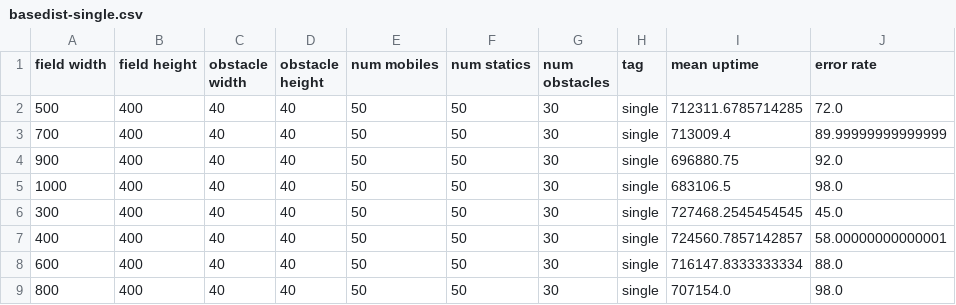
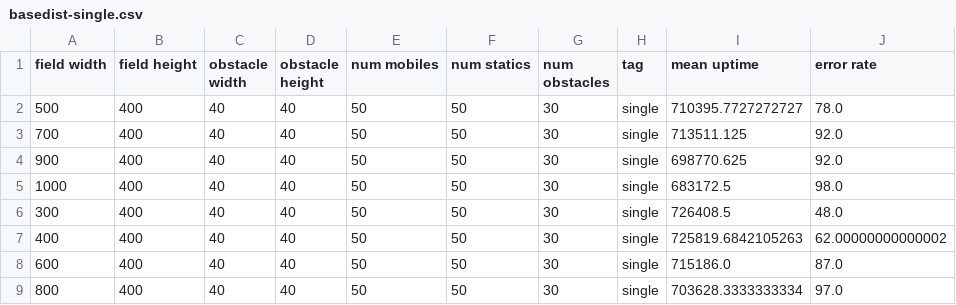
Before and after one commit to denrikialien/bss-expr, a CSV file: analysis/basedist-single.csv, drawn as a sheet.

```diff
--- a/analysis/basedist-single.csv
+++ b/analysis/basedist-single.csv
@@ -1,9 +1,9 @@
 field width,field height,obstacle width,obstacle height,num mobiles,num statics,num obstacles,tag,mean uptime,error rate
-500,400,40,40,50,50,30,single,712311.6785714285,72.0
-700,400,40,40,50,50,30,single,713009.4,89.99999999999999
-900,400,40,40,50,50,30,single,696880.75,92.0
-1000,400,40,40,50,50,30,single,683106.5,98.0
-300,400,40,40,50,50,30,single,727468.2545454545,45.0
-400,400,40,40,50,50,30,single,724560.7857142857,58.00000000000001
-600,400,40,40,50,50,30,single,716147.8333333334,88.0
-800,400,40,40,50,50,30,single,707154.0,98.0
+500,400,40,40,50,50,30,single,710395.7727272727,78.0
+700,400,40,40,50,50,30,single,713511.125,92.0
+900,400,40,40,50,50,30,single,698770.625,92.0
+1000,400,40,40,50,50,30,single,683172.5,98.0
+300,400,40,40,50,50,30,single,726408.5,48.0
+400,400,40,40,50,50,30,single,725819.6842105263,62.00000000000002
+600,400,40,40,50,50,30,single,715186.0,87.0
+800,400,40,40,50,50,30,single,703628.3333333334,97.0
```
Also changed, not shown: analysis/basedist-multi-u.csv, analysis/mobilerate-multi-u.csv, 5 other files.
